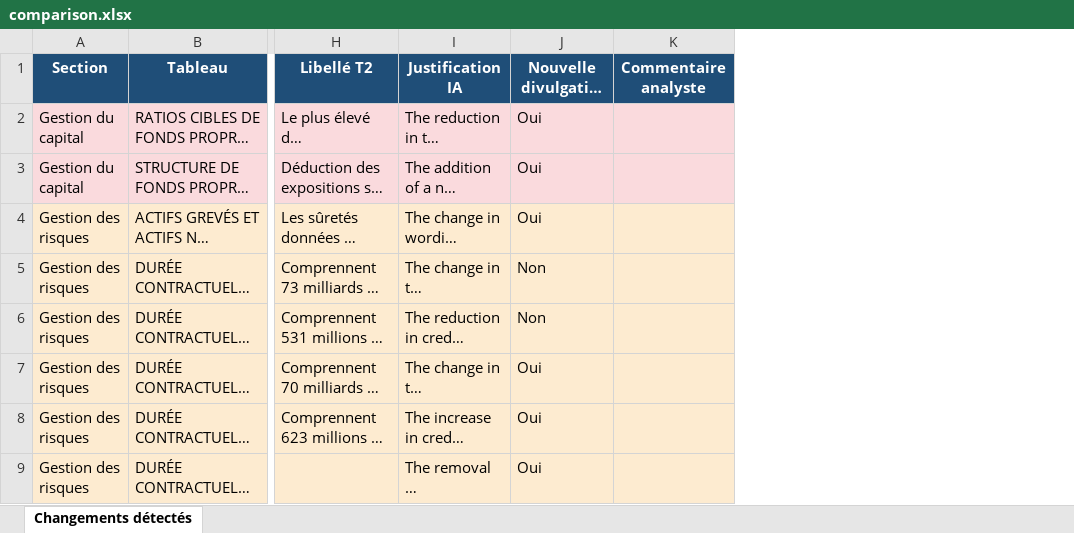
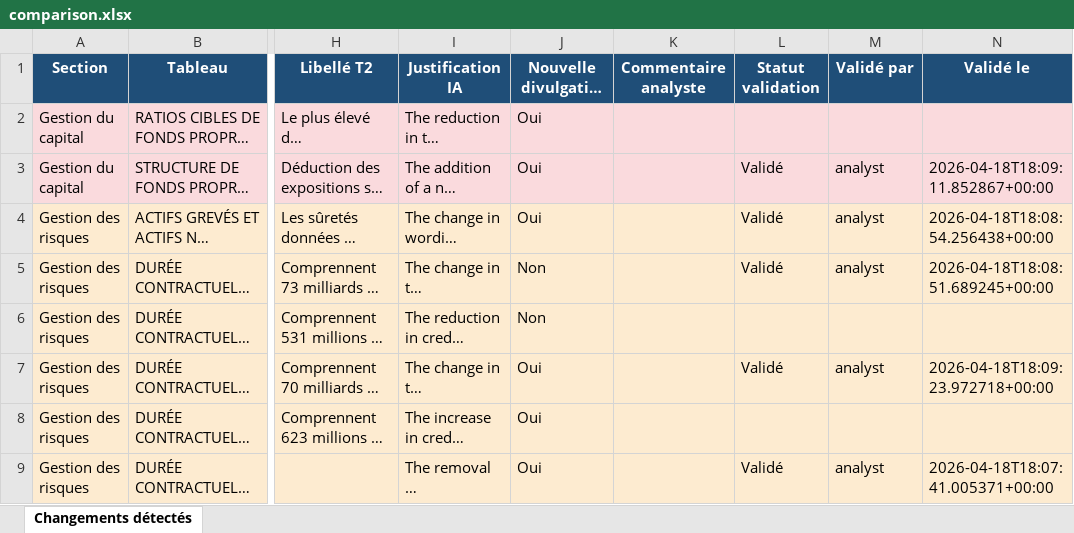
Before and after one commit to abdoulayegk/vigie_paire, an Excel workbook: outputs/resultats/td/2026_t1_vs_2025_t3/comparison.xlsx, sheet Changements détectés, drawn as a sheet; only a part is shown, gaps mark what is left out; long unchanged cells end in …; values as stored, in another font and other column widths than the file's, no borders; the diff names each change by its address in the sheet, - before the commit and + after, or states it on an @@ line.

Commit message:
feat: enhance analyst review process with validation status and writeback functionality
- Updated comparison schema version to 3 to accommodate new features.
- Added new fields for validation status, reviewer, and review date in Excel output.
- Implemented a function to extract and format analyst review fields from comparison items.
- Enhanced row collection logic to include analyst review data for various change types.
- Introduced a new module for persisting analyst decisions back to comparison.json and regenerating comparison.xlsx.
- Ensured that previous review decisions are stripped before applying new ones to maintain data integrity.
- Added logging for writeback operations to track success and failures.

```diff
--- a/outputs/resultats/td/2026_t1_vs_2025_t3/comparison.xlsx (sheet Changements détectés)
+++ b/outputs/resultats/td/2026_t1_vs_2025_t3/comparison.xlsx (sheet Changements détectés)
+column L (Statut validation), rows 3-9: Validé | Validé | Validé |  | Validé |  | Validé
+column M (Validé par), rows 3-9: analyst | analyst | analyst |  | analyst |  | analyst
+column N (Validé le), rows 3-9: 2026-04-18T18:09:11.852867+00:00 | 2026-04-18T18:08:54.256438+00:00 | 2026-04-18T18:08:51.689245+00:00 |  | 2026-04-18T18:09:23.972718+00:00 |  | 2026-04-18T18:07:41.005371+00:00
```
Also changed, not shown: outputs/resultats/bmo/2025_t2_vs_2025_t1/comparison.xlsx, outputs/resultats/bmo/2025_t3_vs_2025_t2/comparison.xlsx, 30 other files.
